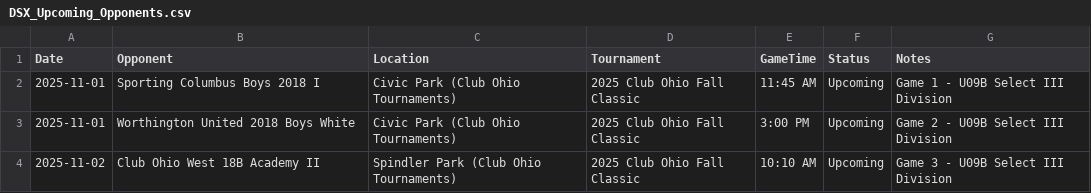
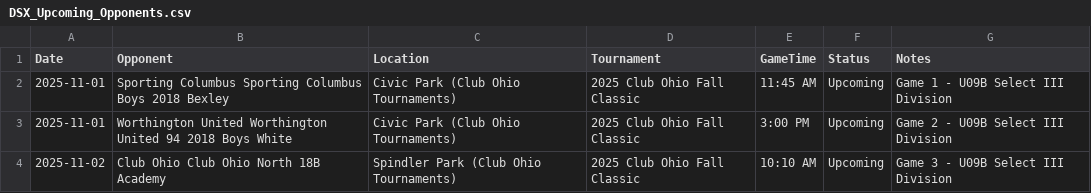
Before and after one commit to LivingRiskyCo/dsx-tracker, a CSV file: DSX_Upcoming_Opponents.csv, drawn as a sheet.

Commit message:
Fix team name matching for Division Rankings - Updated DSX_Upcoming_Opponents.csv with correct OCL Stripes team names - Sporting Columbus Boys 2018 I -> Sporting Columbus Sporting Columbus Boys 2018 Bexley - Worthington United 2018 Boys White -> Worthington United Worthington United 94 2018 Boys White - Club Ohio West 18B Academy II -> Club Ohio Club Ohio North 18B Academy - Teams now have proper division data instead of all zeros - Created fix_team_matching.py script for future team name analysis

```diff
--- a/DSX_Upcoming_Opponents.csv
+++ b/DSX_Upcoming_Opponents.csv
@@ -1,4 +1,4 @@
 Date,Opponent,Location,Tournament,GameTime,Status,Notes
-2025-11-01,Sporting Columbus Boys 2018 I,Civic Park (Club Ohio Tournaments),2025 Club Ohio Fall Classic,11:45 AM,Upcoming,Game 1 - U09B Select III Division
-2025-11-01,Worthington United 2018 Boys White,Civic Park (Club Ohio Tournaments),2025 Club Ohio Fall Classic,3:00 PM,Upcoming,Game 2 - U09B Select III Division
-2025-11-02,Club Ohio West 18B Academy II,Spindler Park (Club Ohio Tournaments),2025 Club Ohio Fall Classic,10:10 AM,Upcoming,Game 3 - U09B Select III Division
+2025-11-01,Sporting Columbus Sporting Columbus Boys 2018 Bexley,Civic Park (Club Ohio Tournaments),2025 Club Ohio Fall Classic,11:45 AM,Upcoming,Game 1 - U09B Select III Division
+2025-11-01,Worthington United Worthington United 94 2018 Boys White,Civic Park (Club Ohio Tournaments),2025 Club Ohio Fall Classic,3:00 PM,Upcoming,Game 2 - U09B Select III Division
+2025-11-02,Club Ohio Club Ohio North 18B Academy,Spindler Park (Club Ohio Tournaments),2025 Club Ohio Fall Classic,10:10 AM,Upcoming,Game 3 - U09B Select III Division
```
Also changed, not shown: 1 other file.
